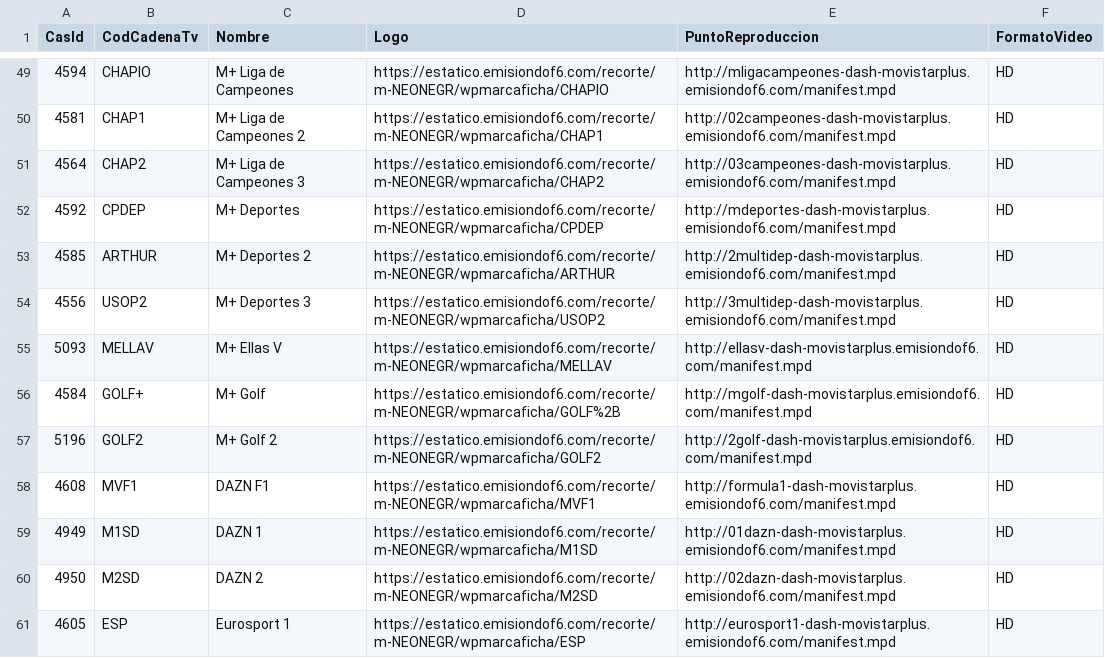
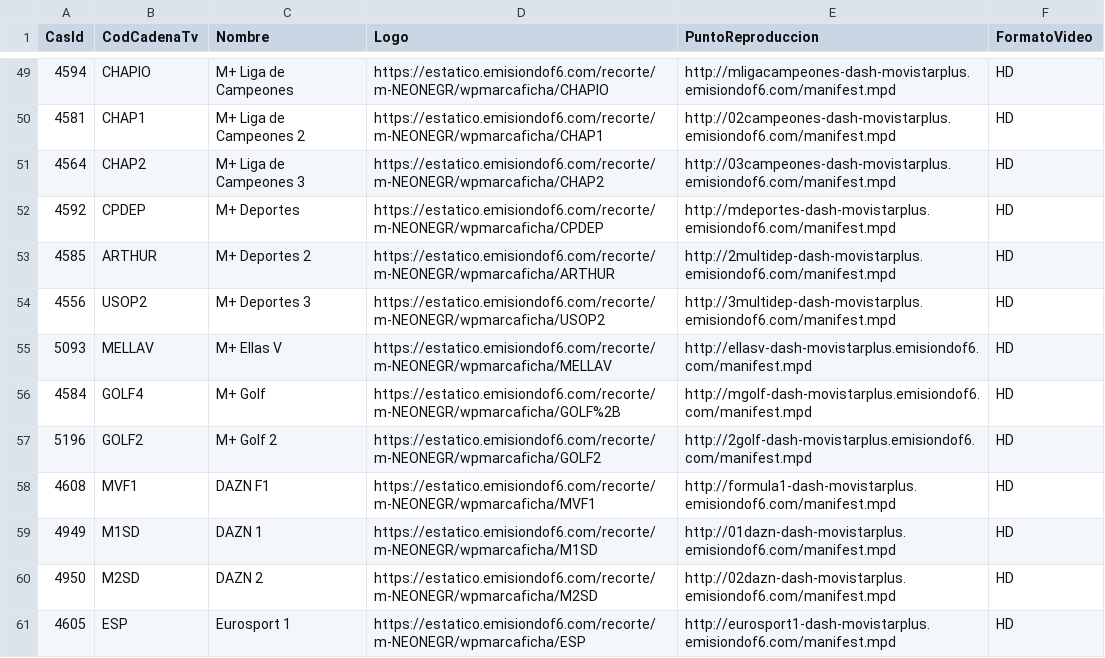
Before and after one commit to parotris3/Mfeed, a CSV file: difusion.csv, drawn as a sheet; only a part is shown, gaps mark what is left out.

Commit message:
Update difusion.csv

```diff
--- a/difusion.csv
+++ b/difusion.csv
@@ -55,3 +55,3 @@
 "5093","MELLAV","M+ Ellas V","https://estatico.emisiondof6.com/recorte/m-NEONEGR/wpmarcaficha/MELLAV","http://ellasv-dash-movistarplus.emisiondof6.com/manifest.mpd","HD"
-"4584","GOLF+","M+ Golf","https://estatico.emisiondof6.com/recorte/m-NEONEGR/wpmarcaficha/GOLF%2B","http://mgolf-dash-movistarplus.emisiondof6.com/manifest.mpd","HD"
+"4584","GOLF4","M+ Golf","https://estatico.emisiondof6.com/recorte/m-NEONEGR/wpmarcaficha/GOLF%2B","http://mgolf-dash-movistarplus.emisiondof6.com/manifest.mpd","HD"
 "5196","GOLF2","M+ Golf 2","https://estatico.emisiondof6.com/recorte/m-NEONEGR/wpmarcaficha/GOLF2","http://2golf-dash-movistarplus.emisiondof6.com/manifest.mpd","HD"
```
